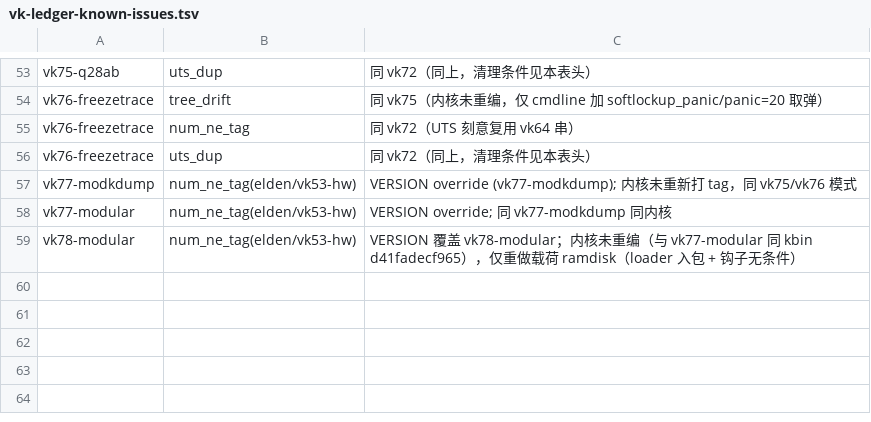
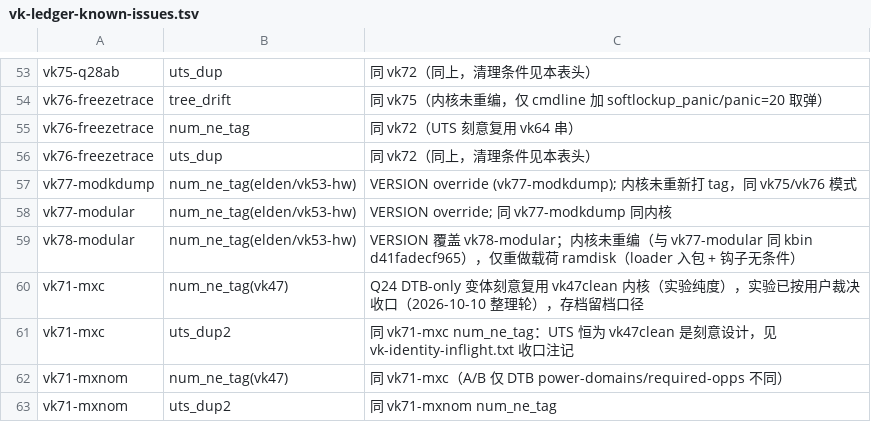
Before and after one commit to xiaquwan1001/lenovo-legion-y700-gen4-tb322fc-elden-linux, a TSV file: versions/vk-ledger-known-issues.tsv, drawn as a sheet; only a part is shown, gaps mark what is left out; the diff names each change by its address in the sheet, - before the commit and + after, or states it on an @@ line.

Commit message:
tidy(versions+git): vk71-mxc/mxnom inflight 收口（用户裁决 DT 变体不再扫测）+ known-issues 登记；身份表重生成 FAIL=0；无名构建 out/boot-elden.img 删除（内核=vk84 对 kbin，无 manifest 无证据价值）；/build/ 入 gitignore；整理轮总控计划落盘

```diff
--- a/versions/vk-ledger-known-issues.tsv
+++ b/versions/vk-ledger-known-issues.tsv
+row 60: vk71-mxc | num_ne_tag(vk47) | Q24 DTB-only 变体刻意复用 vk47clean 内核（实验纯度），实验已按用户裁决收口（2026-10-10 整理轮），存档留档口径
+row 61: vk71-mxc | uts_dup2 | 同 vk71-mxc num_ne_tag：UTS 恒为 vk47clean 是刻意设计，见 vk-identity-inflight.txt 收口注记
+row 62: vk71-mxnom | num_ne_tag(vk47) | 同 vk71-mxc（A/B 仅 DTB power-domains/required-opps 不同）
+row 63: vk71-mxnom | uts_dup2 | 同 vk71-mxnom num_ne_tag
```
Also changed, not shown: 4 other files.
